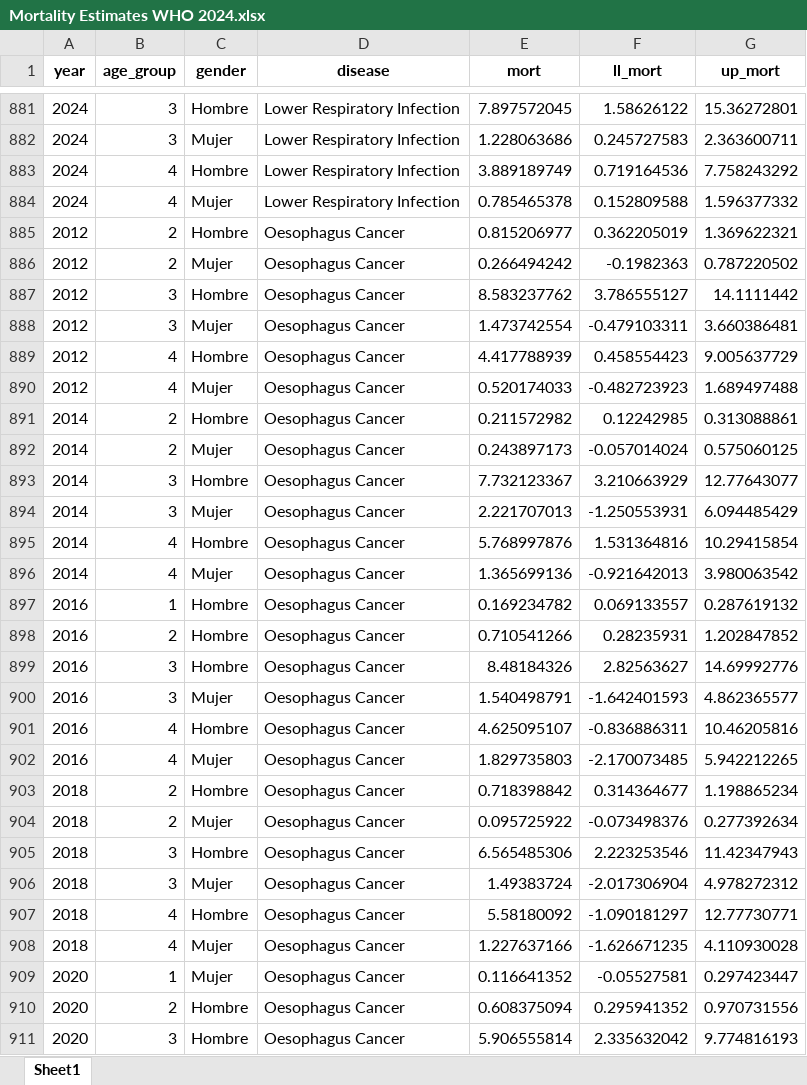
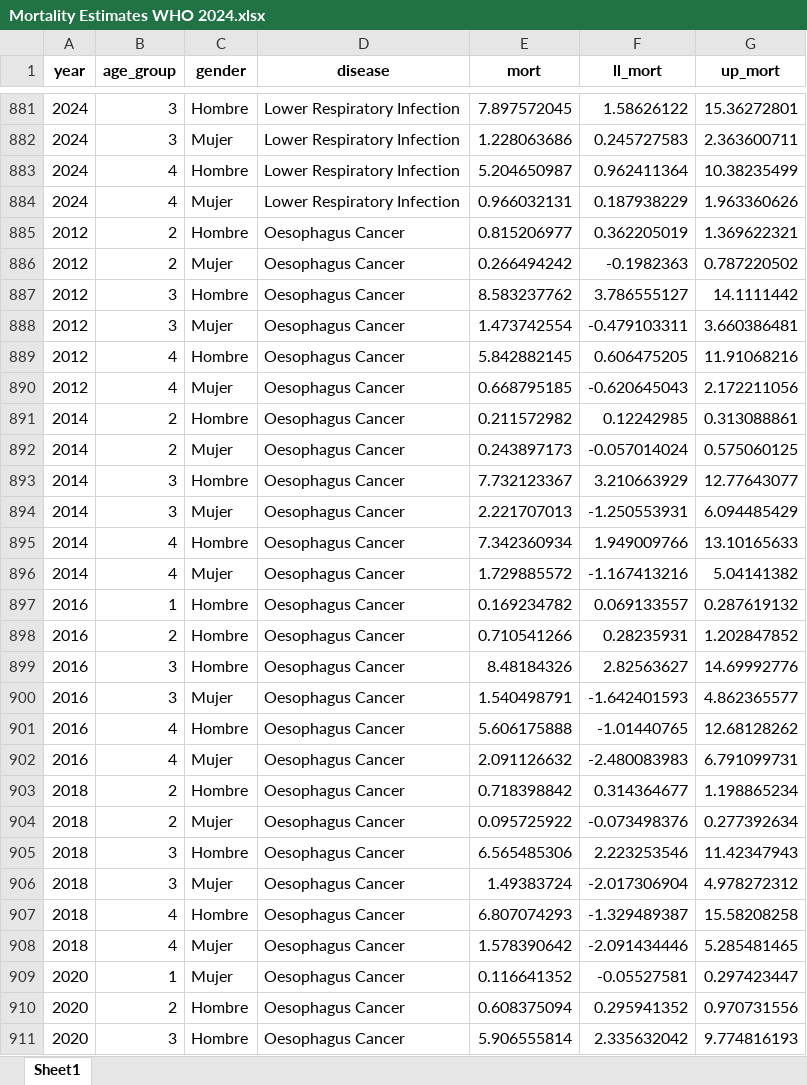
Before and after one commit to ACC1240138/expandPIF, an Excel workbook: __andres_control/Mortality Estimates WHO 2024.xlsx, sheet Sheet1, drawn as a sheet; only a part is shown, gaps mark what is left out; values as stored, in another font and other column widths than the file's, no borders; the diff covers the shown part only; the diff names each change by its address in the sheet, - before the commit and + after, or states it on an @@ line.

```diff
--- a/__andres_control/Mortality Estimates WHO 2024.xlsx (sheet Sheet1)
+++ b/__andres_control/Mortality Estimates WHO 2024.xlsx (sheet Sheet1)
-E883 (mort): 3.889189749
+E883 (mort): 5.204650987
-F883 (ll_mort): 0.719164536
+F883 (ll_mort): 0.962411364
-G883 (up_mort): 7.758243292
+G883 (up_mort): 10.38235499
-E884 (mort): 0.785465378
+E884 (mort): 0.966032131
-F884 (ll_mort): 0.152809588
+F884 (ll_mort): 0.187938229
-G884 (up_mort): 1.596377332
+G884 (up_mort): 1.963360626
-E889 (mort): 4.417788939
+E889 (mort): 5.842882145
-F889 (ll_mort): 0.458554423
+F889 (ll_mort): 0.606475205
-G889 (up_mort): 9.005637729
+G889 (up_mort): 11.91068216
-E890 (mort): 0.520174033
+E890 (mort): 0.668795185
-F890 (ll_mort): -0.482723923
+F890 (ll_mort): -0.620645043
-G890 (up_mort): 1.689497488
+G890 (up_mort): 2.172211056
-E895 (mort): 5.768997876
+E895 (mort): 7.342360934
-F895 (ll_mort): 1.531364816
+F895 (ll_mort): 1.949009766
-G895 (up_mort): 10.29415854
+G895 (up_mort): 13.10165633
-E896 (mort): 1.365699136
+E896 (mort): 1.729885572
-F896 (ll_mort): -0.921642013
+F896 (ll_mort): -1.167413216
-G896 (up_mort): 3.980063542
+G896 (up_mort): 5.04141382
-E901 (mort): 4.625095107
+E901 (mort): 5.606175888
-F901 (ll_mort): -0.836886311
+F901 (ll_mort): -1.01440765
-G901 (up_mort): 10.46205816
+G901 (up_mort): 12.68128262
-E902 (mort): 1.829735803
+E902 (mort): 2.091126632
-F902 (ll_mort): -2.170073485
+F902 (ll_mort): -2.480083983
-G902 (up_mort): 5.942212265
+G902 (up_mort): 6.791099731
-E907 (mort): 5.58180092
+E907 (mort): 6.807074293
-F907 (ll_mort): -1.090181297
+F907 (ll_mort): -1.329489387
-G907 (up_mort): 12.77730771
+G907 (up_mort): 15.58208258
-E908 (mort): 1.227637166
+E908 (mort): 1.578390642
-F908 (ll_mort): -1.626671235
+F908 (ll_mort): -2.091434446
-G908 (up_mort): 4.110930028
+G908 (up_mort): 5.285481465
```
Also changed, not shown: 912 edited cells elsewhere in this sheet, 32 other files.
